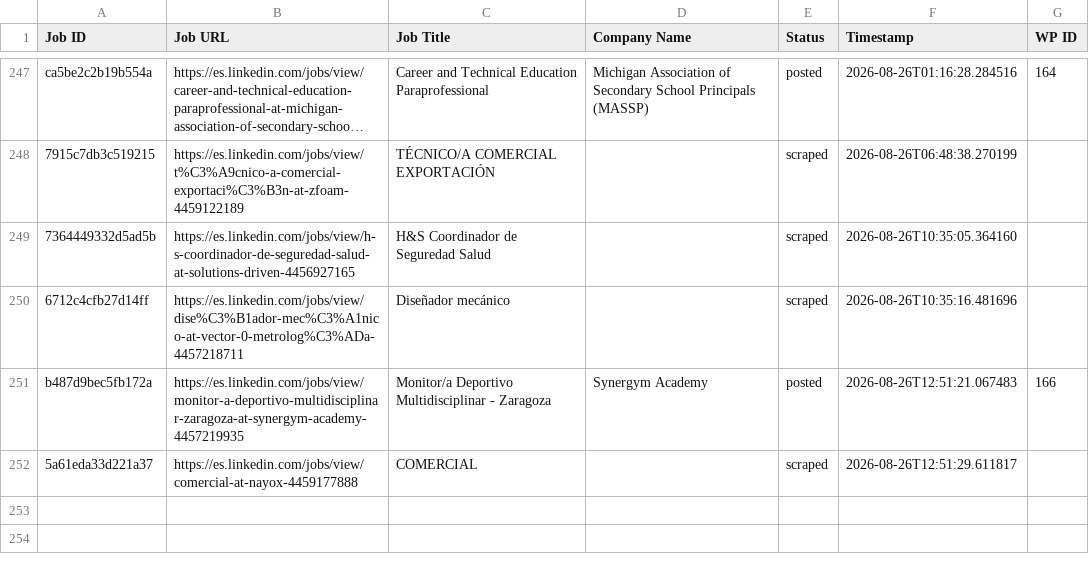
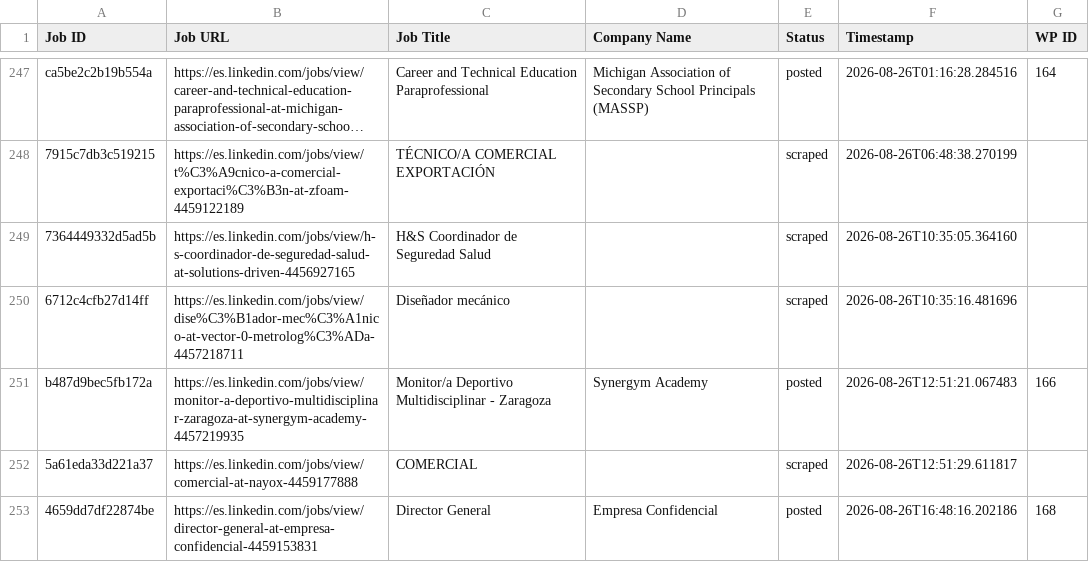
Before and after one commit to innovationinc2000/ad, a CSV file: processed_jobs.csv, drawn as a sheet; only a part is shown, gaps mark what is left out; long unchanged cells end in ….

```diff
--- a/processed_jobs.csv
+++ b/processed_jobs.csv
@@ -253 +253,2 @@ b487d9bec5fb172a,https://es.linkedin.com/jobs/view/monitor-a-deportivo-multidisc
 5a61eda33d221a37,https://es.linkedin.com/jobs/view/comercial-at-nayox-4459177888,COMERCIAL,,scraped,2026-08-26T12:51:29.611817,
+4659dd7df22874be,https://es.linkedin.com/jobs/view/director-general-at-empresa-confidencial-4459153831,Director General,Empresa Confidencial,posted,2026-08-26T16:48:16.202186,168
```
